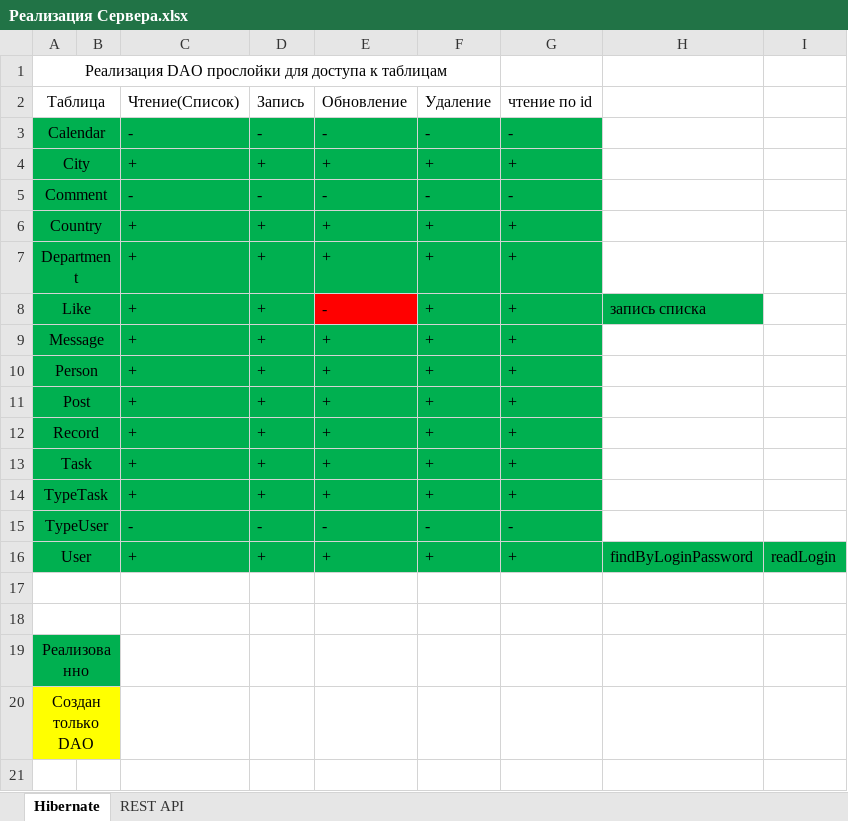
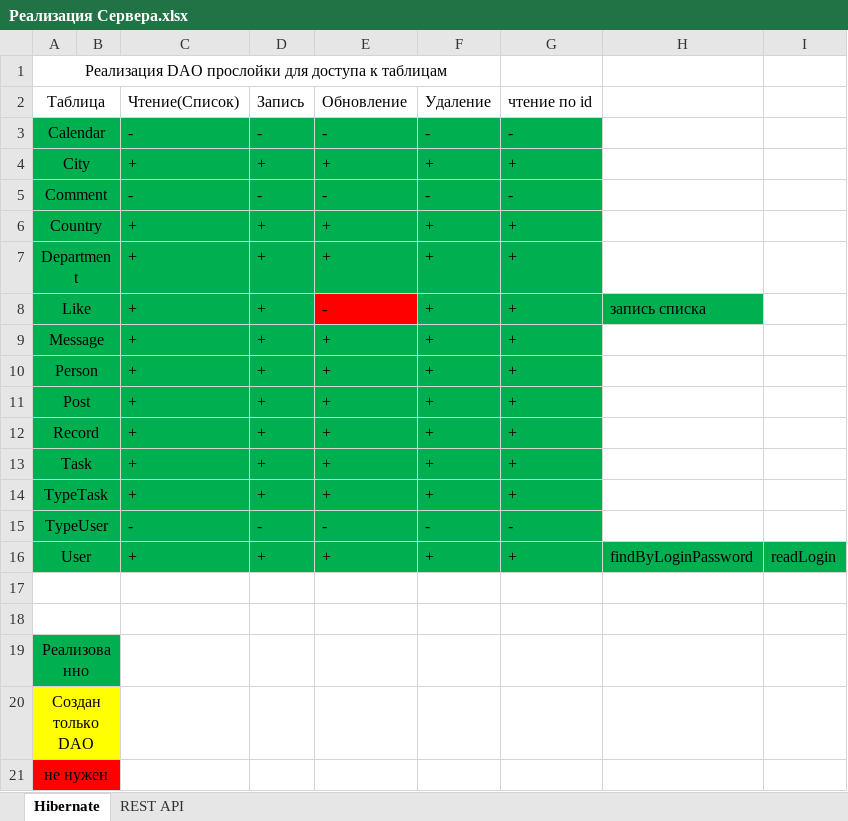
Before and after one commit to lumiandrey/kurs_project_corp_portal, an Excel workbook: Реализация Сервера.xlsx, sheet Hibernate, drawn as a sheet; values as stored, in another font and other column widths than the file's, no borders; the diff names each change by its address in the sheet, - before the commit and + after, or states it on an @@ line.

```diff
--- a/Реализация Сервера.xlsx (sheet Hibernate)
+++ b/Реализация Сервера.xlsx (sheet Hibernate)
+row 21: не нужен
```
Also changed, not shown: sheet REST API.
